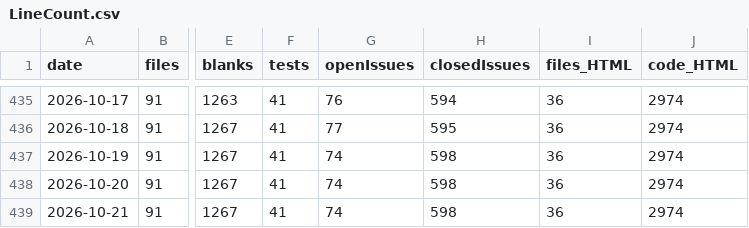
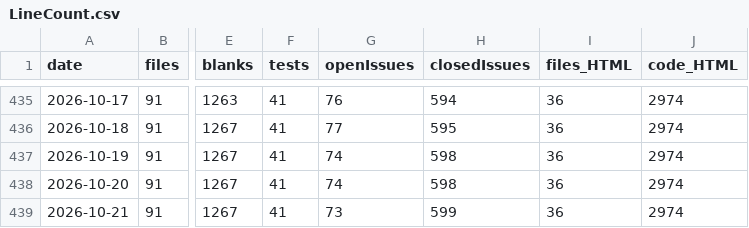
Before and after one commit to vdhamer/Photo-Club-Hub, a CSV file: scripts/linecount/LineCount.csv, drawn as a sheet; only a part is shown, gaps mark what is left out; the diff names each change by its address in the sheet, - before the commit and + after, or states it on an @@ line.

```diff
--- a/scripts/linecount/LineCount.csv
+++ b/scripts/linecount/LineCount.csv
-G439 (openIssues): 74
+G439 (openIssues): 73
-H439 (closedIssues): 598
+H439 (closedIssues): 599
```
Also changed, not shown: 12 other files.
